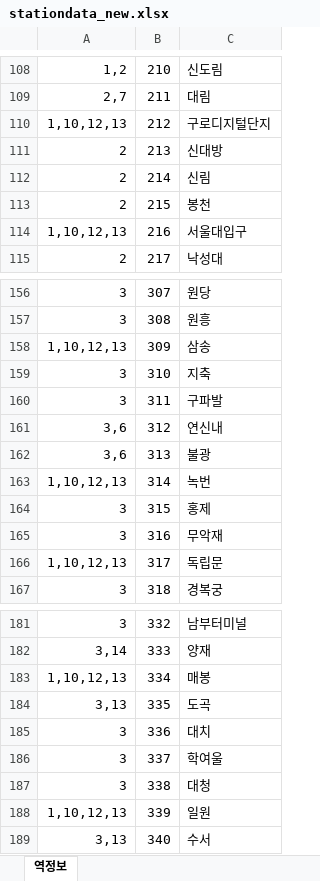
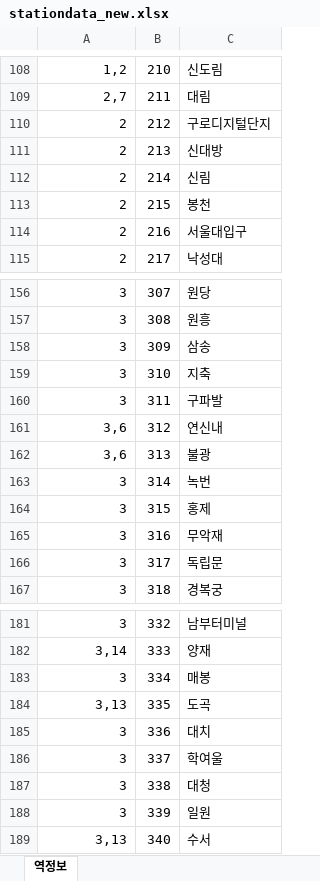
Before and after one commit to KAU-OOP-14/SubwayAlarm-android-app, an Excel workbook: app/src/main/assets/stationdata_new.xlsx, sheet 역정보, drawn as a sheet; only a part is shown, gaps mark what is left out; values as stored, in another font and other column widths than the file's, no borders; the diff covers the shown part only; the diff names each change by its address in the sheet, - before the commit and + after, or states it on an @@ line.

```diff
--- a/app/src/main/assets/stationdata_new.xlsx (sheet 역정보)
+++ b/app/src/main/assets/stationdata_new.xlsx (sheet 역정보)
-A110: 1,10,12,13
+A110: 2
-A114: 1,10,12,13
+A114: 2
-A158: 1,10,12,13
+A158: 3
-A163: 1,10,12,13
+A163: 3
-A166: 1,10,12,13
+A166: 3
-A183: 1,10,12,13
+A183: 3
-A188: 1,10,12,13
+A188: 3
```
Also changed, not shown: 25 edited cells elsewhere in this sheet.
